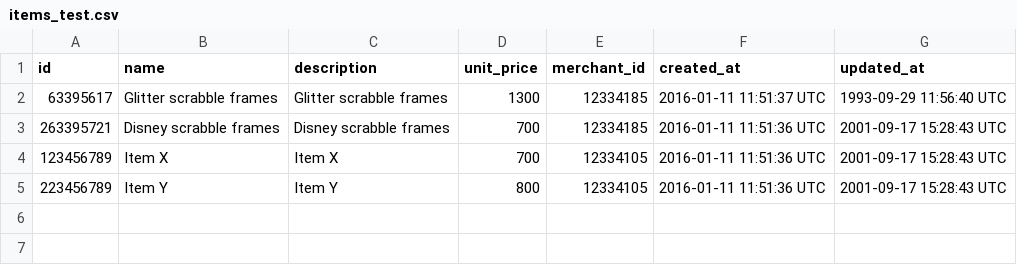
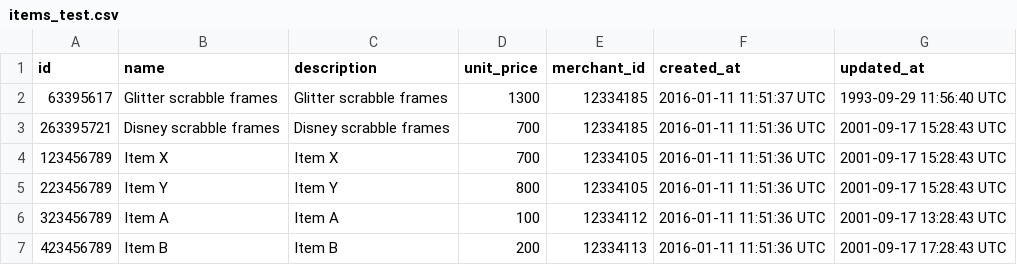
Before and after one commit to turingschool-examples/black_thursday, a CSV file: data/items_test.csv, drawn as a sheet.

Commit message:
SA/test refactor-1

```diff
--- a/data/items_test.csv
+++ b/data/items_test.csv
@@ -5 +5,3 @@ id,name,description,unit_price,merchant_id,created_at,updated_at
 223456789,Item Y,"Item Y",800,12334105,2016-01-11 11:51:36 UTC,2001-09-17 15:28:43 UTC
+323456789,Item A,"Item A",100,12334112,2016-01-11 11:51:36 UTC,2001-09-17 13:28:43 UTC
+423456789,Item B,"Item B",200,12334113,2016-01-11 11:51:36 UTC,2001-09-17 17:28:43 UTC
```
Also changed, not shown: 2 other files.
